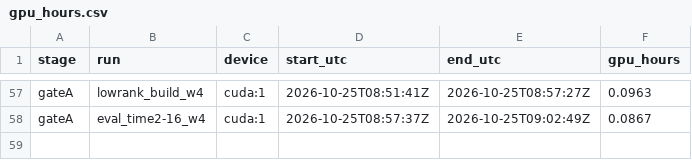
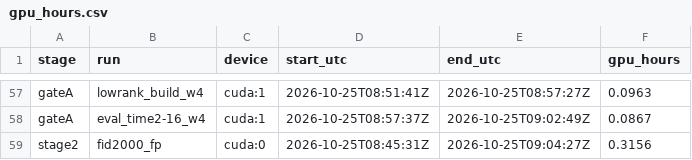
Before and after one commit to PseudoHunt/boa-dit, a CSV file: results/gpu_hours.csv, drawn as a sheet; only a part is shown, gaps mark what is left out.

```diff
--- a/results/gpu_hours.csv
+++ b/results/gpu_hours.csv
@@ -58 +58,2 @@ gateA,lowrank_build_w4,cuda:1,2026-10-25T08:51:41Z,2026-10-25T08:57:27Z,0.0963
 gateA,eval_time2-16_w4,cuda:1,2026-10-25T08:57:37Z,2026-10-25T09:02:49Z,0.0867
+stage2,fid2000_fp,cuda:0,2026-10-25T08:45:31Z,2026-10-25T09:04:27Z,0.3156
```
Also changed, not shown: 1 other file.
